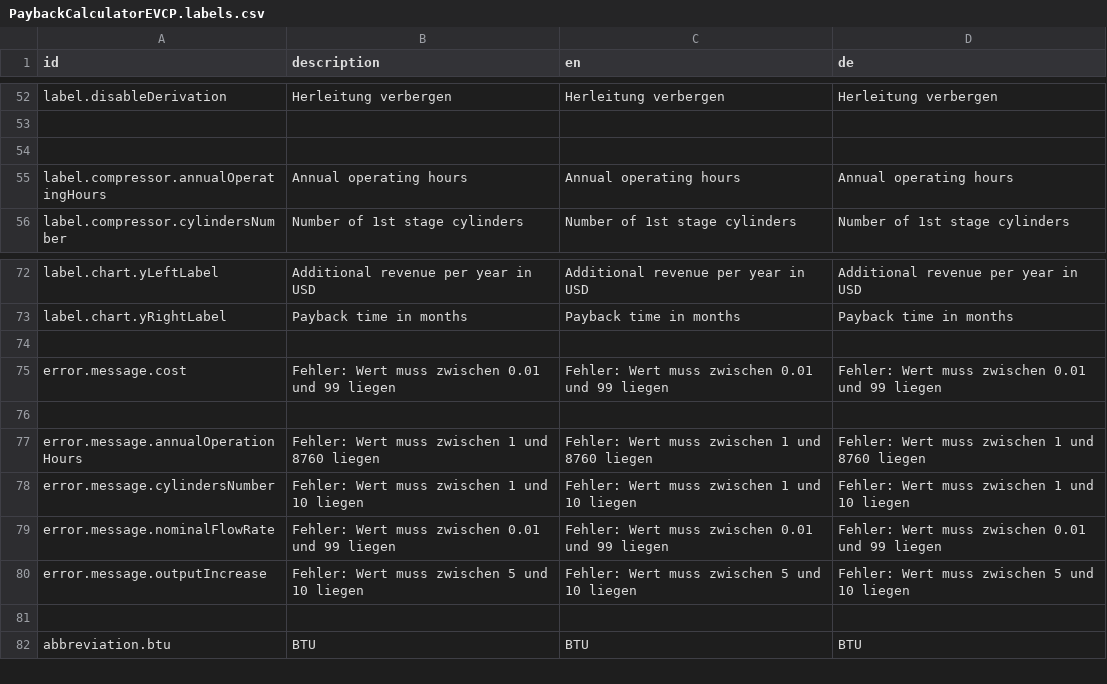
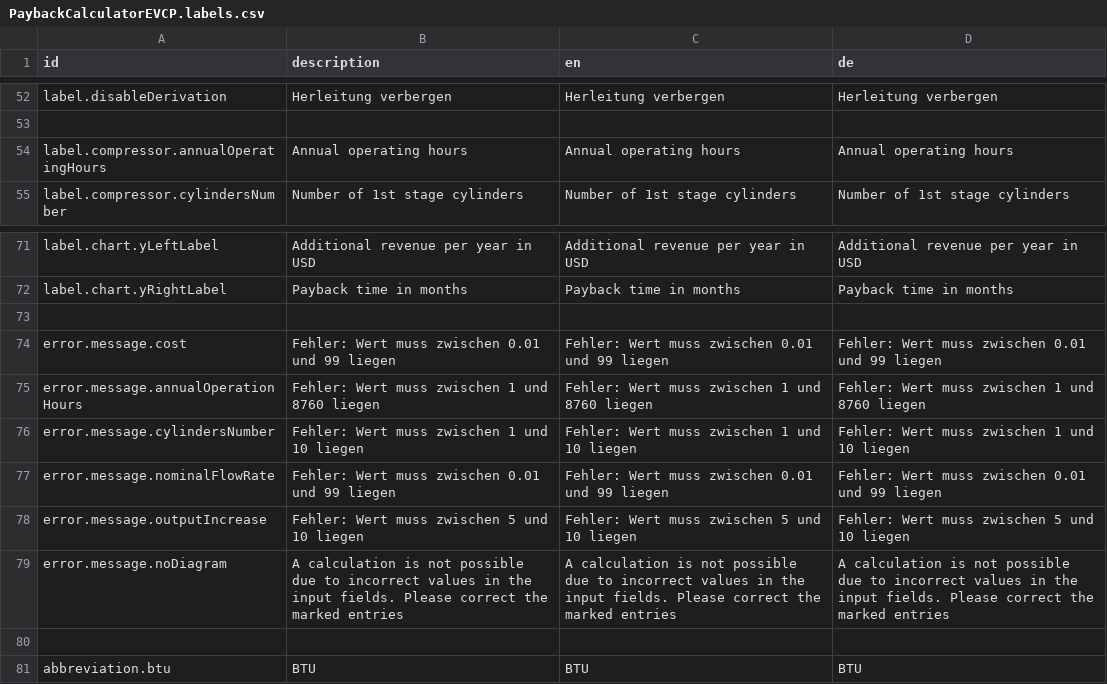
Before and after one commit to sitegeist/bitzer-approval, a CSV file: DistributionPackages/Hoerbiger.HoerbigerCom.Catalog/Resources/Private/Fusion/Presentation/Application/PaybackCalculatorEVCP/PaybackCalculatorEVCP.labels.csv, drawn as a sheet; only a part is shown, gaps mark what is left out; removed rows and columns are numbered as before the commit, all else as after; the diff names each change by its address in the sheet, - before the commit and + after, or states it on an @@ line.

Commit message:
82137 & 82140 error handling: fallback with message if no diagram shown

```diff
--- a/DistributionPackages/Hoerbiger.HoerbigerCom.Catalog/Resources/Private/Fusion/Presentation/Application/PaybackCalculatorEVCP/PaybackCalculatorEVCP.labels.csv
+++ b/DistributionPackages/Hoerbiger.HoerbigerCom.Catalog/Resources/Private/Fusion/Presentation/Application/PaybackCalculatorEVCP/PaybackCalculatorEVCP.labels.csv
-row 54: (empty)
-row 76: (empty)
+row 79: error.message.noDiagram | A calculation is not possible due to incorrect values in the input fields. Please correct the marked entries | A calculation is not possible due to incorrect values in the input fields. Please correct the marked entries | A calculation is not possible due to incorrect values in the input fields. Please correct the marked entries
```
Also changed, not shown: 1 other file.
